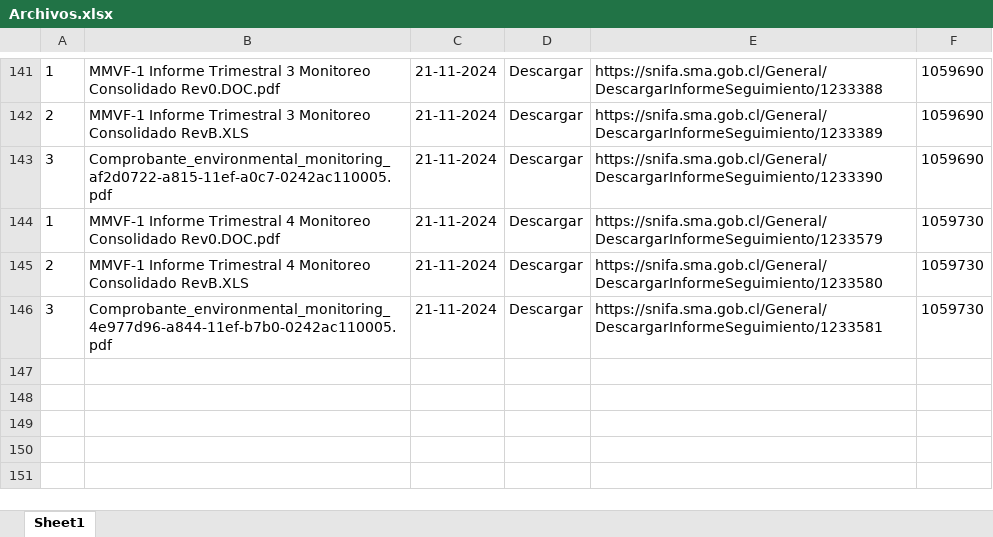
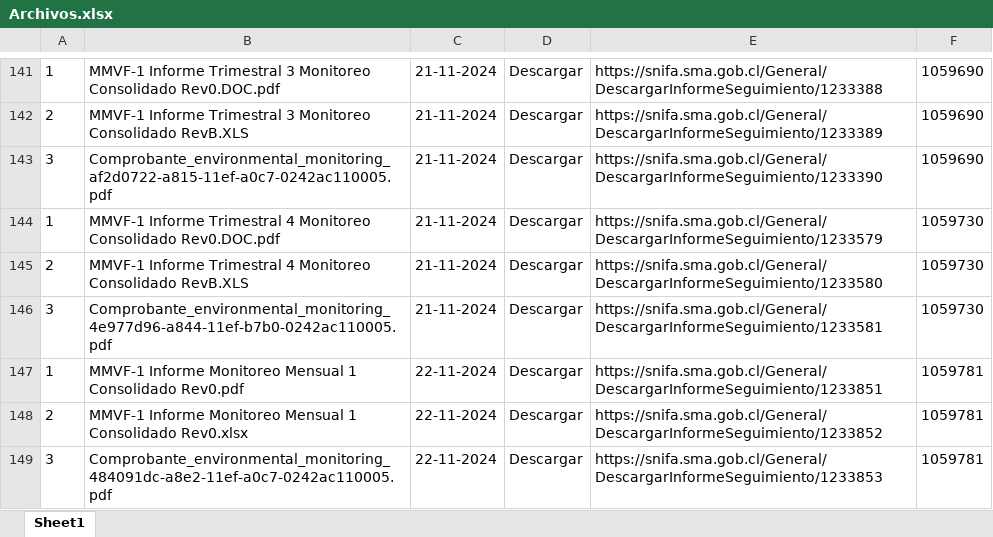
Before and after one commit to Sud-Austral/tamarico, an Excel workbook: Archivos.xlsx, sheet Sheet1, drawn as a sheet; only a part is shown, gaps mark what is left out; values as stored, in another font and other column widths than the file's, no borders; the diff names each change by its address in the sheet, - before the commit and + after, or states it on an @@ line.

```diff
--- a/Archivos.xlsx (sheet Sheet1)
+++ b/Archivos.xlsx (sheet Sheet1)
+row 147: 1 | MMVF-1 Informe Monitoreo Mensual 1 Consolidado Rev0.pdf | 22-11-2024 | Descargar | https://snifa.sma.gob.cl/General/DescargarInformeSeguimiento/1233851 | 1059781
+row 148: 2 | MMVF-1 Informe Monitoreo Mensual 1 Consolidado Rev0.xlsx | 22-11-2024 | Descargar | https://snifa.sma.gob.cl/General/DescargarInformeSeguimiento/1233852 | 1059781
+row 149: 3 | Comprobante_environmental_monitoring_484091dc-a8e2-11ef-a0c7-0242ac110005.pdf | 22-11-2024 | Descargar | https://snifa.sma.gob.cl/General/DescargarInformeSeguimiento/1233853 | 1059781
```
Also changed, not shown: Master.xlsx, 3 other files.
